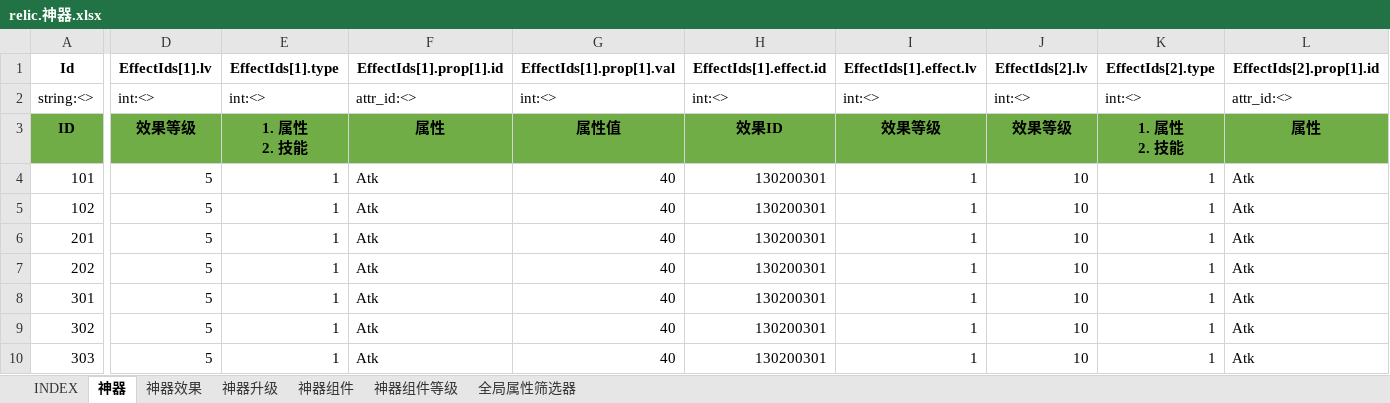
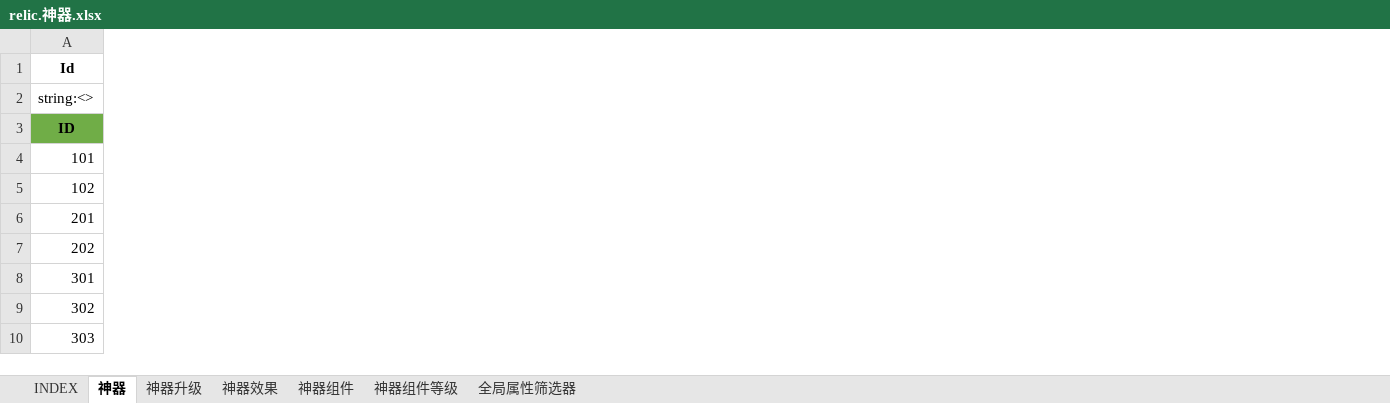
Before and after one commit to hataksumo/ExcelToLua, an Excel workbook: Excel/镇魂街/relic.神器.xlsx, sheet 神器, drawn as a sheet; only a part is shown, gaps mark what is left out; values as stored, in another font and other column widths than the file's, no borders; ↵ is a line break in a cell; the diff covers the shown part only; the diff names each change by its address in the sheet, - before the commit and + after, or states it on an @@ line.

```diff
--- a/Excel/镇魂街/relic.神器.xlsx (sheet 神器)
+++ b/Excel/镇魂街/relic.神器.xlsx (sheet 神器)
@@ sheet tab order changed: INDEX | 神器 | 神器升级 | 神器效果 | 神器组件 | 神器组件等级 | 全局属性筛选器 @@
-column D (EffectIds[1].lv), rows 2-10: int:<> | 效果等级 | 5 | 5 | 5 | 5 | 5 | 5 | 5
-column E (EffectIds[1].type), rows 2-10: int:<> | 1. 属性 ↵ 2. 技能 | 1 | 1 | 1 | 1 | 1 | 1 | 1
-column F (EffectIds[1].prop[1].id), rows 2-10: attr_id:<> | 属性 | Atk | Atk | Atk | Atk | Atk | Atk | Atk
-column G (EffectIds[1].prop[1].val), rows 2-10: int:<> | 属性值 | 40 | 40 | 40 | 40 | 40 | 40 | 40
-column H (EffectIds[1].effect.id), rows 2-10: int:<> | 效果ID | 130200301 | 130200301 | 130200301 | 130200301 | 130200301 | 130200301 | 130200301
-column I (EffectIds[1].effect.lv), rows 2-10: int:<> | 效果等级 | 1 | 1 | 1 | 1 | 1 | 1 | 1
-column J (EffectIds[2].lv), rows 2-10: int:<> | 效果等级 | 10 | 10 | 10 | 10 | 10 | 10 | 10
-column K (EffectIds[2].type), rows 2-10: int:<> | 1. 属性 ↵ 2. 技能 | 1 | 1 | 1 | 1 | 1 | 1 | 1
-column L (EffectIds[2].prop[1].id), rows 2-10: attr_id:<> | 属性 | Atk | Atk | Atk | Atk | Atk | Atk | Atk
```
Also changed, not shown: 3 removed columns elsewhere in this sheet, sheet 神器升级, sheet INDEX, sheet 神器效果, sheet 神器组件等级, Excel/镇魂街/card.卡牌表.xlsx.
